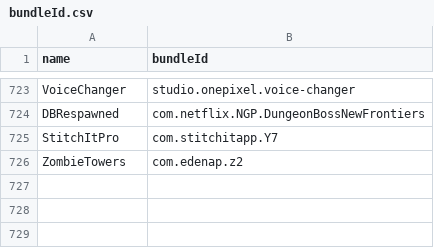
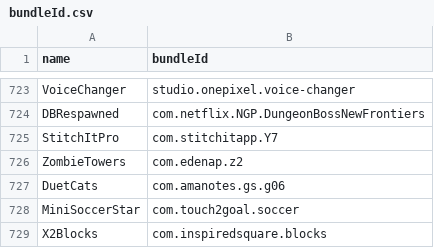
Before and after one commit to apptesters-org/Repo, a CSV file: bundleId.csv, drawn as a sheet; only a part is shown, gaps mark what is left out.

```diff
--- a/bundleId.csv
+++ b/bundleId.csv
@@ -726 +726,4 @@ StitchItPro,com.stitchitapp.Y7
 ZombieTowers,com.edenap.z2
+DuetCats,com.amanotes.gs.g06
+MiniSoccerStar,com.touch2goal.soccer
+X2Blocks,com.inspiredsquare.blocks
```
Also changed, not shown: 5 other files.
